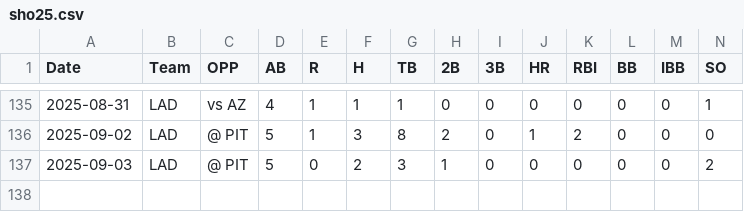
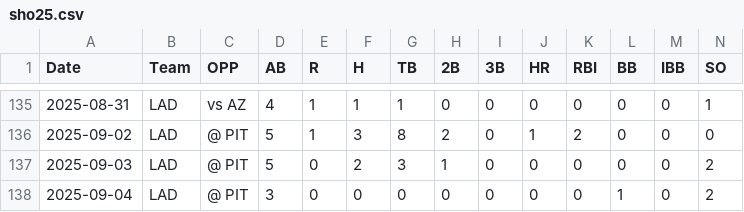
Before and after one commit to kg1-thub/kg1-thub.github.io, a CSV file: sho/sho25.csv, drawn as a sheet; only a part is shown, gaps mark what is left out; rows hold the shown columns only; the diff names each change by its address in the sheet, - before the commit and + after, or states it on an @@ line.

```diff
--- a/sho/sho25.csv
+++ b/sho/sho25.csv
+row 138: 2025-09-04 | LAD | @ PIT | 3 | 0 | 0 | 0 | 0 | 0 | 0 | 0 | 1 | 0 | 2
```
Also changed, not shown: 4 other files.
